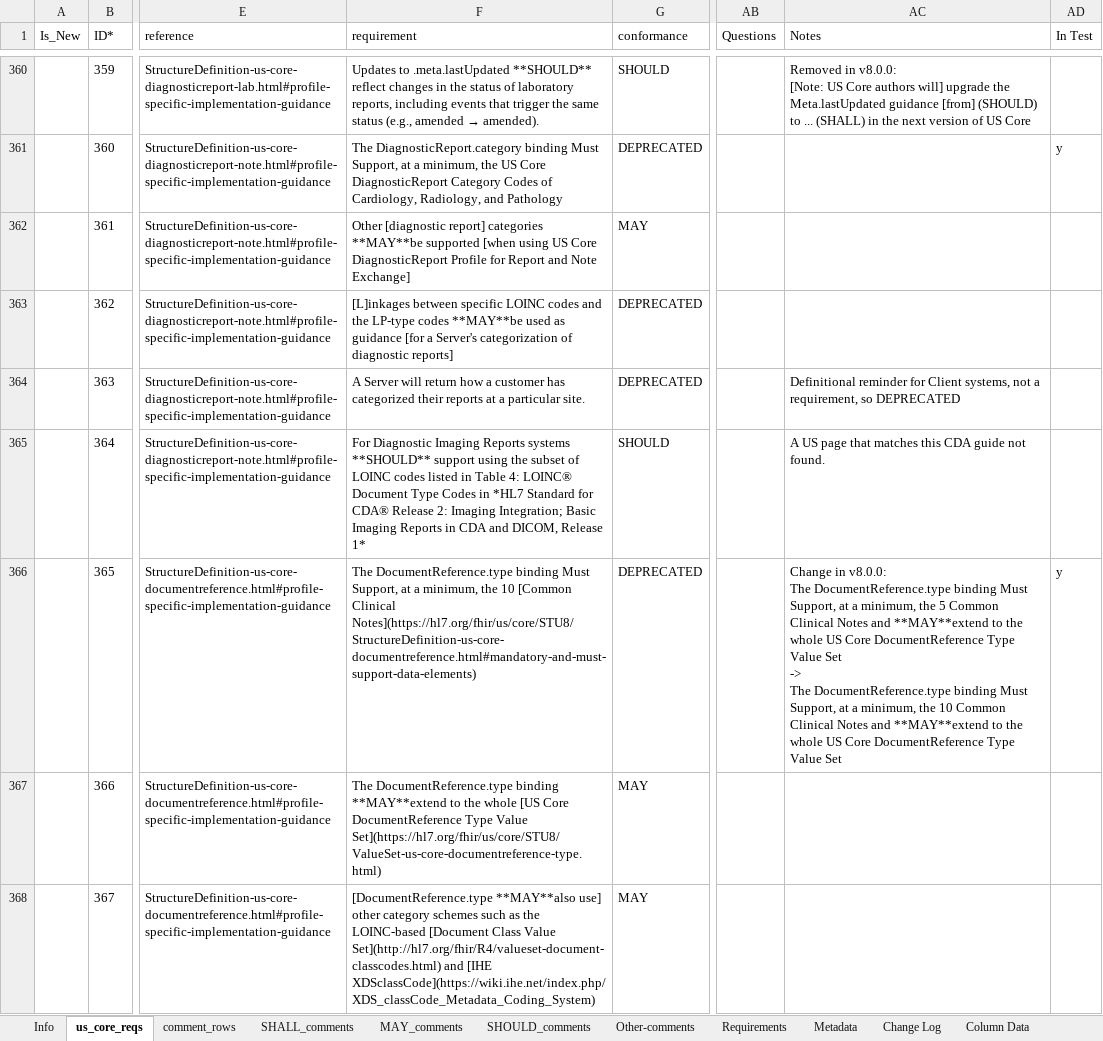
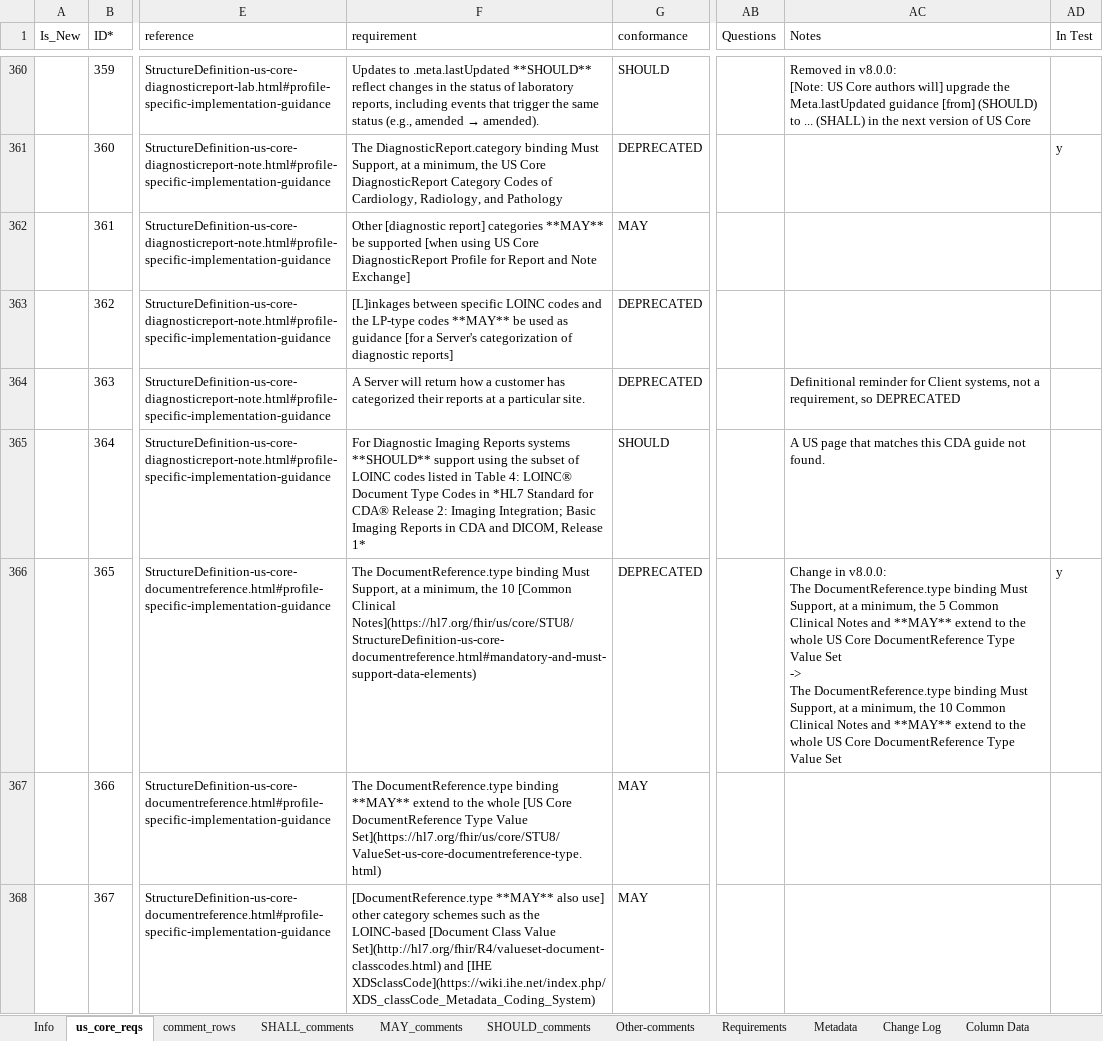
Before and after one commit to HL7/US-Core, an Excel workbook: input/images-source/hl7.fhir.us.core_8.0.0_reqs.xlsm, sheet us_core_reqs, drawn as a sheet; only a part is shown, gaps mark what is left out; values as stored, in another font and other column widths than the file's, no borders; table styles not drawn; ↵ is a line break in a cell; the diff covers the shown part only; the diff names each change by its address in the sheet, - before the commit and + after, or states it on an @@ line.

Commit message:
Create Value Set Package Links FHIR-54230 QA

```diff
--- a/input/images-source/hl7.fhir.us.core_8.0.0_reqs.xlsm (sheet us_core_reqs)
+++ b/input/images-source/hl7.fhir.us.core_8.0.0_reqs.xlsm (sheet us_core_reqs)
-F362 (requirement): …report] categories **MAY**be supported [when…
+F362 (requirement): …report] categories **MAY** be supported [when…
-F363 (requirement): …LP-type codes **MAY**be used as…
+F363 (requirement): …LP-type codes **MAY** be used as…
-AC366 (Notes): …Notes and **MAY**extend to the whole US Core DocumentReference Type Value Set ↵ -> ↵ The DocumentReference.type binding Must Support, at a minimum, the 10 Common Clinical Notes and **MAY**extend to the…
+AC366 (Notes): …Notes and **MAY** extend to the whole US Core DocumentReference Type Value Set ↵ -> ↵ The DocumentReference.type binding Must Support, at a minimum, the 10 Common Clinical Notes and **MAY** extend to the…
-F367 (requirement): …DocumentReference.type binding **MAY**extend to the…
+F367 (requirement): …DocumentReference.type binding **MAY** extend to the…
-F368 (requirement): [DocumentReference.type **MAY**also use] other…
+F368 (requirement): [DocumentReference.type **MAY** also use] other…
```
Also changed, not shown: 5 added rows, 161 edited cells and cell formats elsewhere in this sheet, 38 other files.
